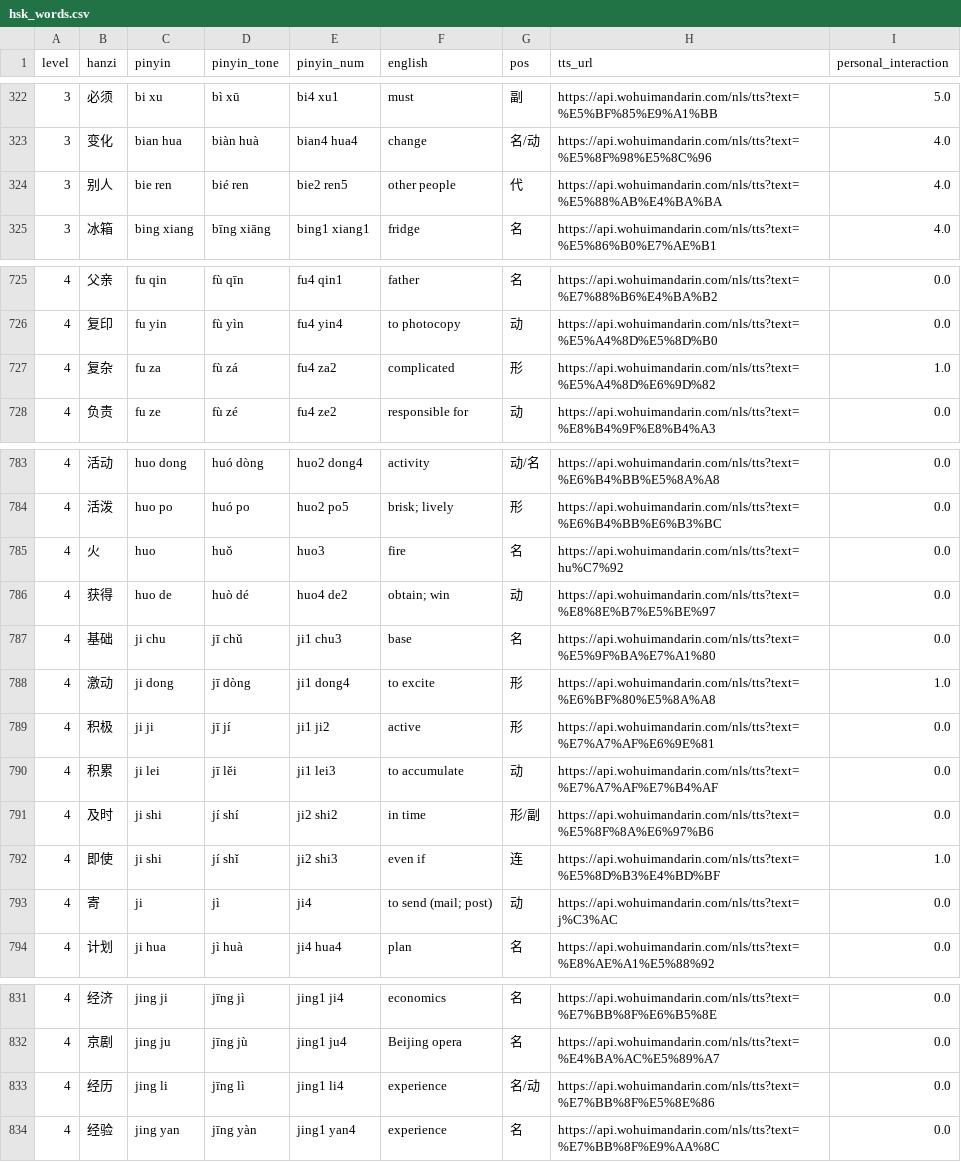
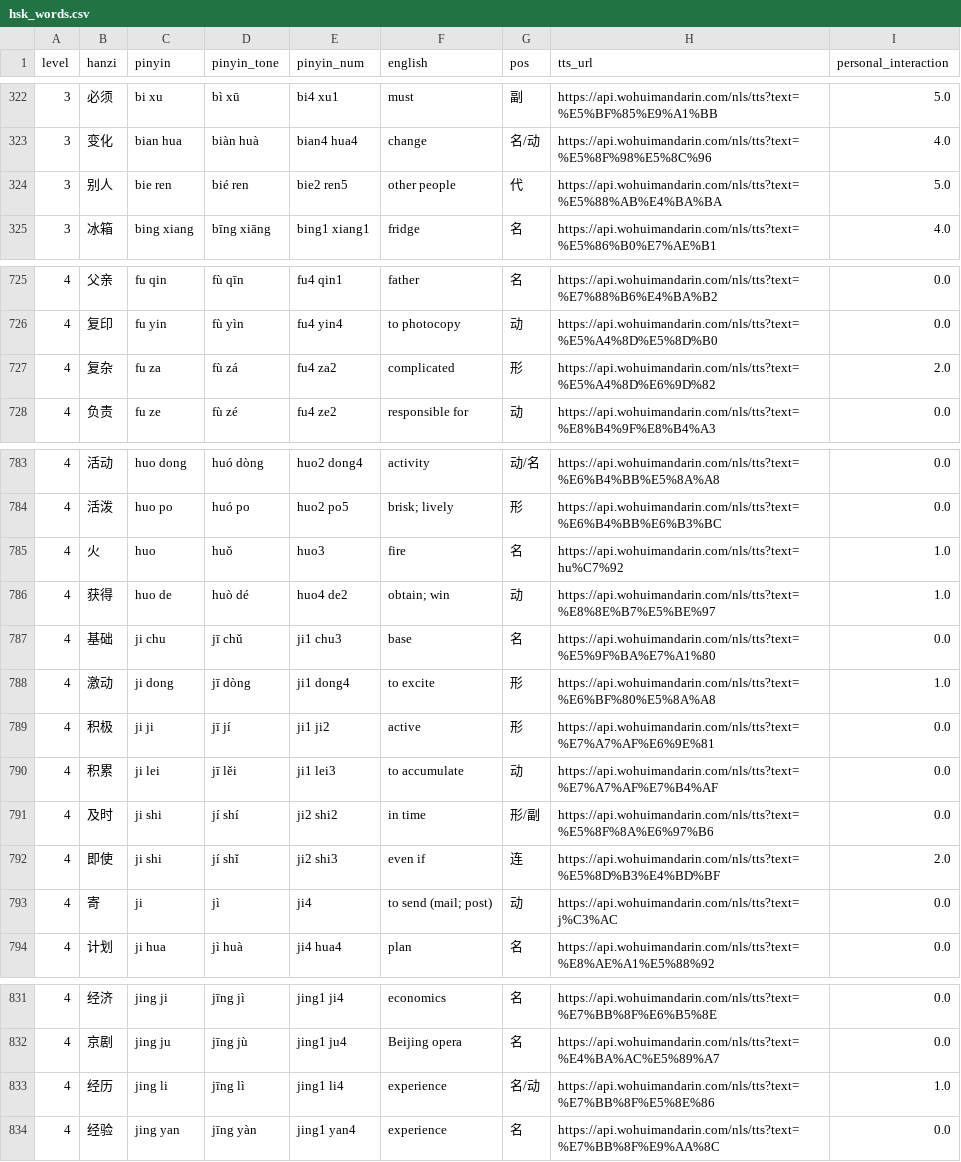
Before and after one commit to karlaaluher-cyber/automated_chinese_learning, a CSV file: hsk_words.csv, drawn as a sheet; only a part is shown, gaps mark what is left out; the diff covers the shown part only.

```diff
--- a/hsk_words.csv
+++ b/hsk_words.csv
@@ -323,3 +323,3 @@ level,hanzi,pinyin,pinyin_tone,pinyin_num,english,pos,tts_url,personal_interacti
 3,变化,bian hua,biàn huà,bian4 hua4,change,名/动,https://api.wohuimandarin.com/nls/tts?text=%E5%8F%98%E5%8C%96,4.0
-3,别人,bie ren,bié ren,bie2 ren5,other people,代,https://api.wohuimandarin.com/nls/tts?text=%E5%88%AB%E4%BA%BA,4.0
+3,别人,bie ren,bié ren,bie2 ren5,other people,代,https://api.wohuimandarin.com/nls/tts?text=%E5%88%AB%E4%BA%BA,5.0
 3,冰箱,bing xiang,bīng xiāng,bing1 xiang1,fridge,名,https://api.wohuimandarin.com/nls/tts?text=%E5%86%B0%E7%AE%B1,4.0
@@ -726,3 +726,3 @@ level,hanzi,pinyin,pinyin_tone,pinyin_num,english,pos,tts_url,personal_interacti
 4,复印,fu yin,fù yìn,fu4 yin4,to photocopy,动,https://api.wohuimandarin.com/nls/tts?text=%E5%A4%8D%E5%8D%B0,0.0
-4,复杂,fu za,fù zá,fu4 za2,complicated,形,https://api.wohuimandarin.com/nls/tts?text=%E5%A4%8D%E6%9D%82,1.0
+4,复杂,fu za,fù zá,fu4 za2,complicated,形,https://api.wohuimandarin.com/nls/tts?text=%E5%A4%8D%E6%9D%82,2.0
 4,负责,fu ze,fù zé,fu4 ze2,responsible for,动,https://api.wohuimandarin.com/nls/tts?text=%E8%B4%9F%E8%B4%A3,0.0
@@ -784,4 +784,4 @@ level,hanzi,pinyin,pinyin_tone,pinyin_num,english,pos,tts_url,personal_interacti
 4,活泼,huo po,huó po,huo2 po5,brisk; lively,形,https://api.wohuimandarin.com/nls/tts?text=%E6%B4%BB%E6%B3%BC,0.0
-4,火,huo,huǒ,huo3,fire,名,https://api.wohuimandarin.com/nls/tts?text=hu%C7%92,0.0
-4,获得,huo de,huò dé,huo4 de2,obtain; win,动,https://api.wohuimandarin.com/nls/tts?text=%E8%8E%B7%E5%BE%97,0.0
+4,火,huo,huǒ,huo3,fire,名,https://api.wohuimandarin.com/nls/tts?text=hu%C7%92,1.0
+4,获得,huo de,huò dé,huo4 de2,obtain; win,动,https://api.wohuimandarin.com/nls/tts?text=%E8%8E%B7%E5%BE%97,1.0
 4,基础,ji chu,jī chǔ,ji1 chu3,base,名,https://api.wohuimandarin.com/nls/tts?text=%E5%9F%BA%E7%A1%80,0.0
@@ -791,3 +791,3 @@ level,hanzi,pinyin,pinyin_tone,pinyin_num,english,pos,tts_url,personal_interacti
 4,及时,ji shi,jí shí,ji2 shi2,in time,形/副,https://api.wohuimandarin.com/nls/tts?text=%E5%8F%8A%E6%97%B6,0.0
-4,即使,ji shi,jí shǐ,ji2 shi3,even if,连,https://api.wohuimandarin.com/nls/tts?text=%E5%8D%B3%E4%BD%BF,1.0
+4,即使,ji shi,jí shǐ,ji2 shi3,even if,连,https://api.wohuimandarin.com/nls/tts?text=%E5%8D%B3%E4%BD%BF,2.0
 4,寄,ji,jì,ji4,to send (mail; post),动,https://api.wohuimandarin.com/nls/tts?text=j%C3%AC,0.0
@@ -832,3 +832,3 @@ level,hanzi,pinyin,pinyin_tone,pinyin_num,english,pos,tts_url,personal_interacti
 4,京剧,jing ju,jīng jù,jing1 ju4,Beijing opera,名,https://api.wohuimandarin.com/nls/tts?text=%E4%BA%AC%E5%89%A7,0.0
-4,经历,jing li,jīng lì,jing1 li4,experience,名/动,https://api.wohuimandarin.com/nls/tts?text=%E7%BB%8F%E5%8E%86,0.0
+4,经历,jing li,jīng lì,jing1 li4,experience,名/动,https://api.wohuimandarin.com/nls/tts?text=%E7%BB%8F%E5%8E%86,1.0
 4,经验,jing yan,jīng yàn,jing1 yan4,experience,名,https://api.wohuimandarin.com/nls/tts?text=%E7%BB%8F%E9%AA%8C,0.0
```
Also changed, not shown: 8 edited cells elsewhere in this file.
